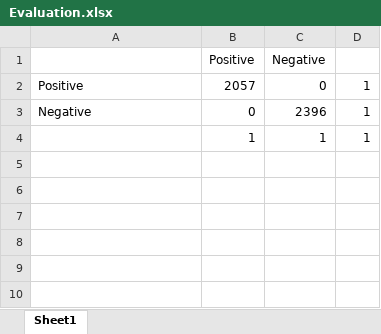
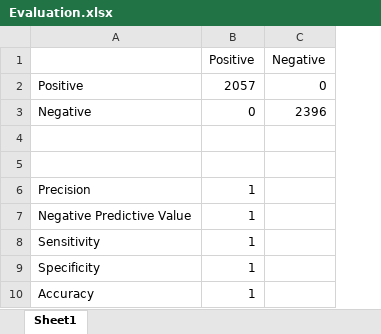
Before and after one commit to danielhmendoza01/Automatic_Code_Sets, an Excel workbook: Evaluation.xlsx, sheet Sheet1, drawn as a sheet; values as stored, in another font and other column widths than the file's, no borders; removed rows and columns are numbered as before the commit, all else as after; the diff names each change by its address in the sheet, - before the commit and + after, or states it on an @@ line.

```diff
--- a/Evaluation.xlsx (sheet Sheet1)
+++ b/Evaluation.xlsx (sheet Sheet1)
-column D, rows 2-4: all 1
-row 4:  | 1 | 1 | 1
+row 4: (empty)
+row 5: (empty)
+row 6: Precision | 1
+row 7: Negative Predictive Value | 1
+row 8: Sensitivity | 1
+row 9: Specificity | 1
+row 10: Accuracy | 1
```
Also changed, not shown: 6 other files.
